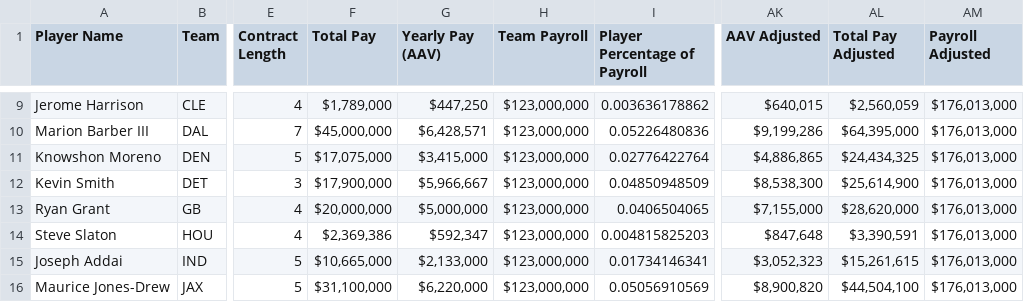
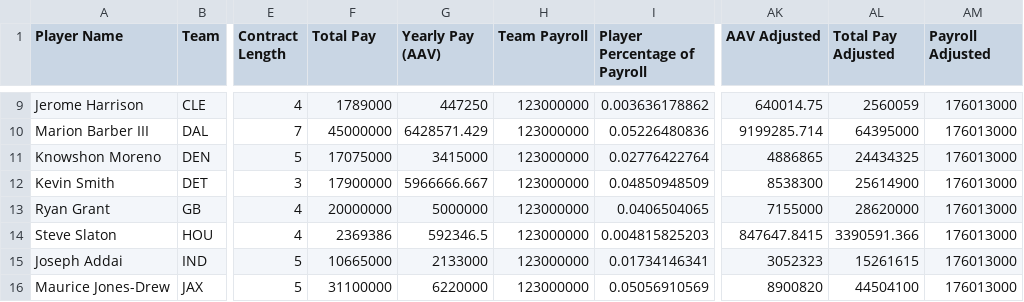
Before and after one commit to nick-smith-87/NFL_Momentum_Research, a CSV file: Running Backs/Data/RB Research Data - 2009-2010.csv, drawn as a sheet; only a part is shown, gaps mark what is left out; the diff covers the shown part only; the diff names each change by its address in the sheet, - before the commit and + after, or states it on an @@ line.

```diff
--- a/Running Backs/Data/RB Research Data - 2009-2010.csv
+++ b/Running Backs/Data/RB Research Data - 2009-2010.csv
-F9 (Total Pay): $1,789,000
+F9 (Total Pay): 1789000
-G9 (Yearly Pay (AAV)): $447,250
+G9 (Yearly Pay (AAV)): 447250
-H9:H16 (Team Payroll): $123,000,000
+H9:H16 (Team Payroll): 123000000
-AK9 (AAV Adjusted): $640,015
+AK9 (AAV Adjusted): 640014.75
-AL9 (Total Pay Adjusted): $2,560,059
+AL9 (Total Pay Adjusted): 2560059
-AM9:AM16 (Payroll Adjusted): $176,013,000
+AM9:AM16 (Payroll Adjusted): 176013000
-F10 (Total Pay): $45,000,000
+F10 (Total Pay): 45000000
-G10 (Yearly Pay (AAV)): $6,428,571
+G10 (Yearly Pay (AAV)): 6428571.429
-AK10 (AAV Adjusted): $9,199,286
+AK10 (AAV Adjusted): 9199285.714
-AL10 (Total Pay Adjusted): $64,395,000
+AL10 (Total Pay Adjusted): 64395000
-F11 (Total Pay): $17,075,000
+F11 (Total Pay): 17075000
-G11 (Yearly Pay (AAV)): $3,415,000
+G11 (Yearly Pay (AAV)): 3415000
-AK11 (AAV Adjusted): $4,886,865
+AK11 (AAV Adjusted): 4886865
-AL11 (Total Pay Adjusted): $24,434,325
+AL11 (Total Pay Adjusted): 24434325
-F12 (Total Pay): $17,900,000
+F12 (Total Pay): 17900000
-G12 (Yearly Pay (AAV)): $5,966,667
+G12 (Yearly Pay (AAV)): 5966666.667
-AK12 (AAV Adjusted): $8,538,300
+AK12 (AAV Adjusted): 8538300
-AL12 (Total Pay Adjusted): $25,614,900
+AL12 (Total Pay Adjusted): 25614900
-F13 (Total Pay): $20,000,000
+F13 (Total Pay): 20000000
-G13 (Yearly Pay (AAV)): $5,000,000
+G13 (Yearly Pay (AAV)): 5000000
-AK13 (AAV Adjusted): $7,155,000
+AK13 (AAV Adjusted): 7155000
-AL13 (Total Pay Adjusted): $28,620,000
+AL13 (Total Pay Adjusted): 28620000
-F14 (Total Pay): $2,369,386
+F14 (Total Pay): 2369386
-G14 (Yearly Pay (AAV)): $592,347
+G14 (Yearly Pay (AAV)): 592346.5
-AK14 (AAV Adjusted): $847,648
+AK14 (AAV Adjusted): 847647.8415
-AL14 (Total Pay Adjusted): $3,390,591
+AL14 (Total Pay Adjusted): 3390591.366
-F15 (Total Pay): $10,665,000
+F15 (Total Pay): 10665000
-G15 (Yearly Pay (AAV)): $2,133,000
+G15 (Yearly Pay (AAV)): 2133000
-AK15 (AAV Adjusted): $3,052,323
+AK15 (AAV Adjusted): 3052323
-AL15 (Total Pay Adjusted): $15,261,615
+AL15 (Total Pay Adjusted): 15261615
-F16 (Total Pay): $31,100,000
+F16 (Total Pay): 31100000
-G16 (Yearly Pay (AAV)): $6,220,000
+G16 (Yearly Pay (AAV)): 6220000
-AK16 (AAV Adjusted): $8,900,820
+AK16 (AAV Adjusted): 8900820
-AL16 (Total Pay Adjusted): $44,504,100
+AL16 (Total Pay Adjusted): 44504100
```
Also changed, not shown: 144 edited cells elsewhere in this file, Running Backs/Data/RB Research Data - 2007-2008.csv, Running Backs/Data/RB Research Data - 2010-2011.csv, 16 other files.
